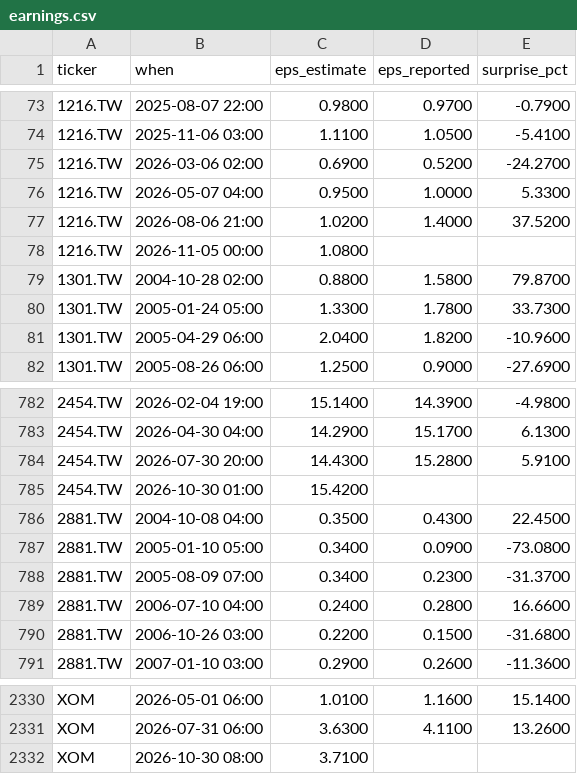
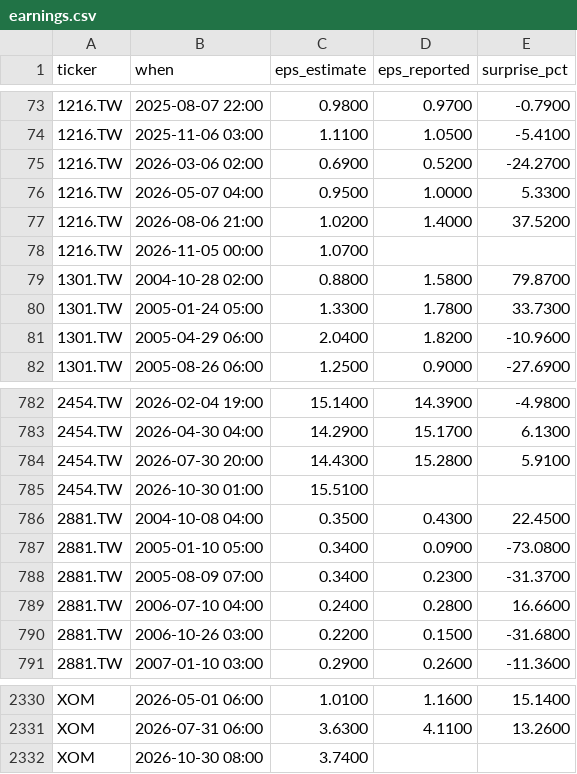
Before and after one commit to ebenezer61/ebenezer61.github.io, a CSV file: tools/stocks/cache/earnings.csv, drawn as a sheet; only a part is shown, gaps mark what is left out.

```diff
--- a/tools/stocks/cache/earnings.csv
+++ b/tools/stocks/cache/earnings.csv
@@ -77,3 +77,3 @@ ticker,when,eps_estimate,eps_reported,surprise_pct
 1216.TW,2026-08-06 21:00,1.0200,1.4000,37.5200
-1216.TW,2026-11-05 00:00,1.0800,,
+1216.TW,2026-11-05 00:00,1.0700,,
 1301.TW,2004-10-28 02:00,0.8800,1.5800,79.8700
@@ -784,3 +784,3 @@ ticker,when,eps_estimate,eps_reported,surprise_pct
 2454.TW,2026-07-30 20:00,14.4300,15.2800,5.9100
-2454.TW,2026-10-30 01:00,15.4200,,
+2454.TW,2026-10-30 01:00,15.5100,,
 2881.TW,2004-10-08 04:00,0.3500,0.4300,22.4500
@@ -2331,2 +2331,2 @@ XOM,2026-05-01 06:00,1.0100,1.1600,15.1400
 XOM,2026-07-31 06:00,3.6300,4.1100,13.2600
-XOM,2026-10-30 08:00,3.7100,,
+XOM,2026-10-30 08:00,3.7400,,
```
Also changed, not shown: 4 other files.
